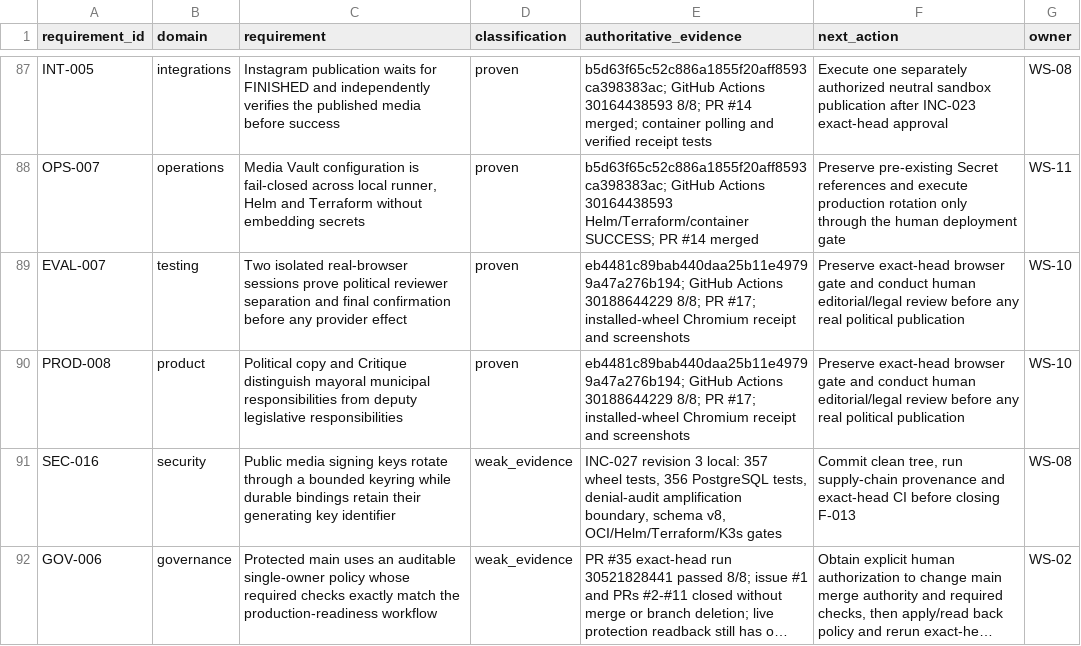
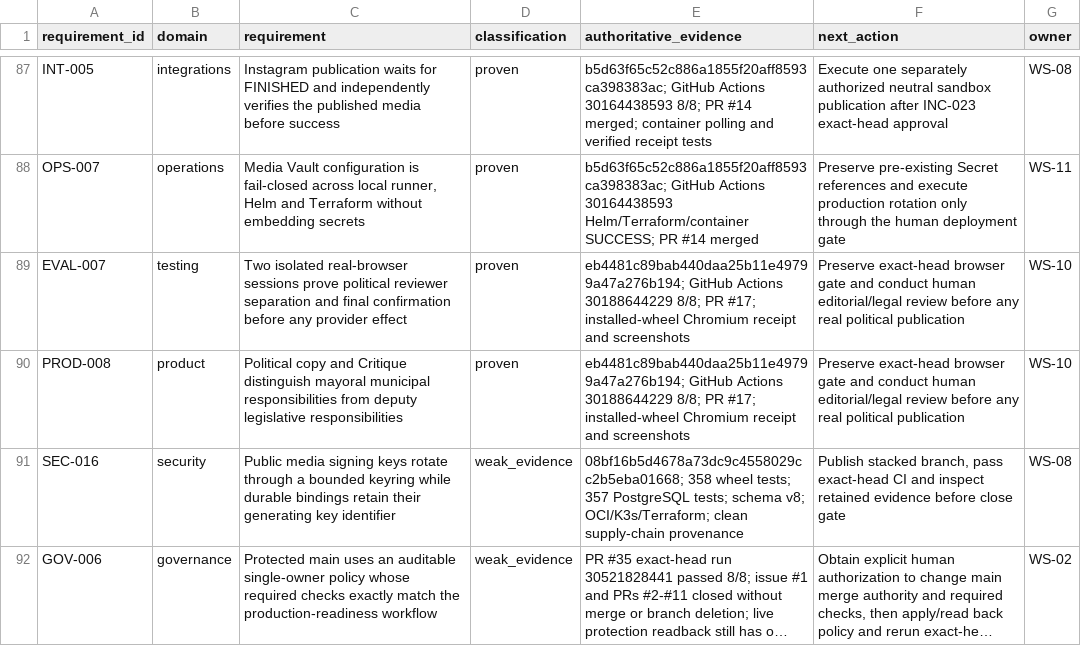
Before and after one commit to BernydotJar/AI-Native-Content-Agency-SaaS, a CSV file: program/requirements-traceability.csv, drawn as a sheet; only a part is shown, gaps mark what is left out; long unchanged cells end in …; the diff names each change by its address in the sheet, - before the commit and + after, or states it on an @@ line.

Commit message:
chore: record INC-027 exact-tree review

```diff
--- a/program/requirements-traceability.csv
+++ b/program/requirements-traceability.csv
-E91 (authoritative_evidence): INC-027 revision 3 local: 357 wheel tests, 356 PostgreSQL tests, denial-audit amplification boundary, schema v8, OCI/Helm/Terraform/K3s gates
+E91 (authoritative_evidence): 08bf16b5d4678a73dc9c4558029cc2b5eba01668; 358 wheel tests; 357 PostgreSQL tests; schema v8; OCI/K3s/Terraform; clean supply-chain provenance
-F91 (next_action): Commit clean tree, run supply-chain provenance and exact-head CI before closing F-013
+F91 (next_action): Publish stacked branch, pass exact-head CI and inspect retained evidence before close gate
```
Also changed, not shown: 8 other files.
